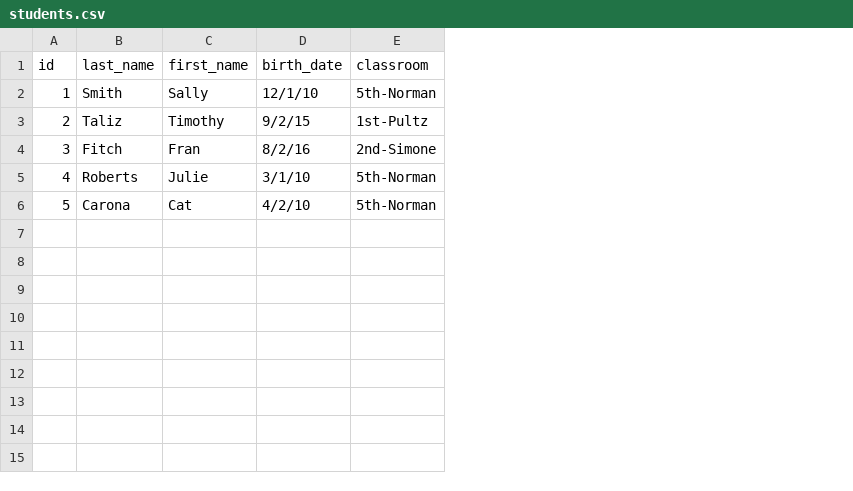
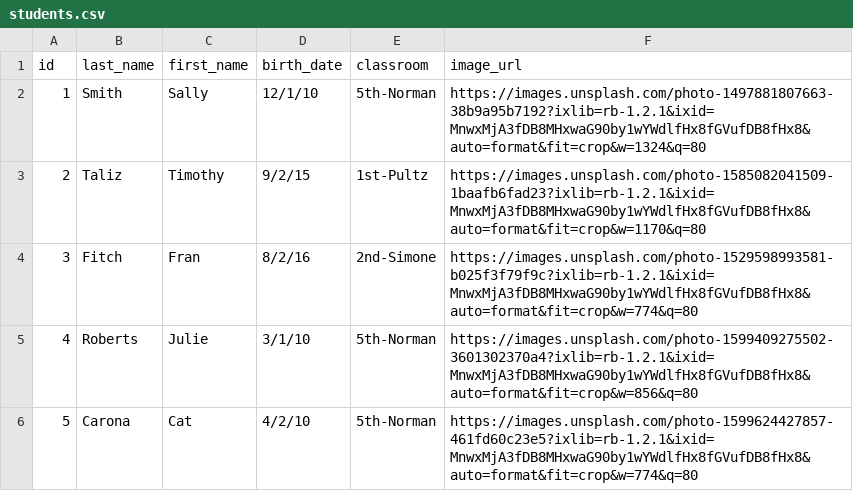
Before and after one commit to anita-lee/Kid-Vault-Backend, a CSV file: csv/students.csv, drawn as a sheet; the diff names each change by its address in the sheet, - before the commit and + after, or states it on an @@ line.

```diff
--- a/csv/students.csv
+++ b/csv/students.csv
+column F (image_url), rows 2-6: https://images.unsplash.com/photo-1497881807663-38b9a95b7192?ixlib=rb-1.2.1&ixid=MnwxMjA3fDB8MHxwaG90by1wYWdlfHx8fGVufDB8fHx8&auto=format&fit=crop&w=1324&q=80 | https://images.unsplash.com/photo-1585082041509-1baafb6fad23?ixlib=rb-1.2.1&ixid=MnwxMjA3fDB8MHxwaG90by1wYWdlfHx8fGVufDB8fHx8&auto=format&fit=crop&w=1170&q=80 | https://images.unsplash.com/photo-1529598993581-b025f3f79f9c?ixlib=rb-1.2.1&ixid=MnwxMjA3fDB8MHxwaG90by1wYWdlfHx8fGVufDB8fHx8&auto=format&fit=crop&w=774&q=80 | https://images.unsplash.com/photo-1599409275502-3601302370a4?ixlib=rb-1.2.1&ixid=MnwxMjA3fDB8MHxwaG90by1wYWdlfHx8fGVufDB8fHx8&auto=format&fit=crop&w=856&q=80 | https://images.unsplash.com/photo-1599624427857-461fd60c23e5?ixlib=rb-1.2.1&ixid=MnwxMjA3fDB8MHxwaG90by1wYWdlfHx8fGVufDB8fHx8&auto=format&fit=crop&w=774&q=80
```
Also changed, not shown: 2 other files.
